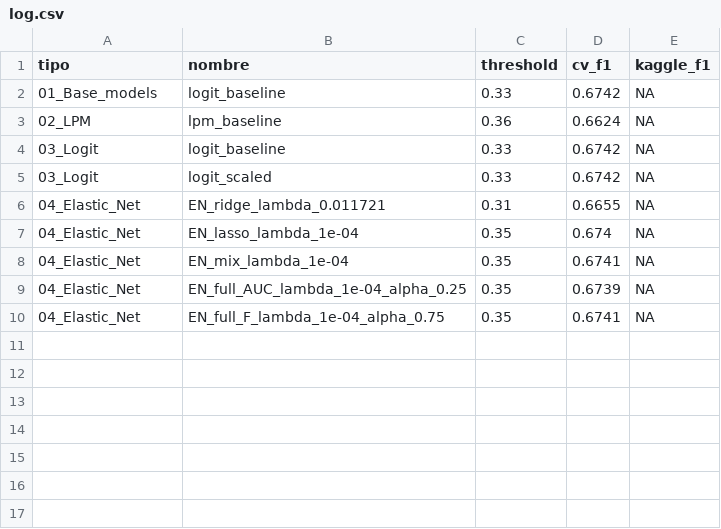
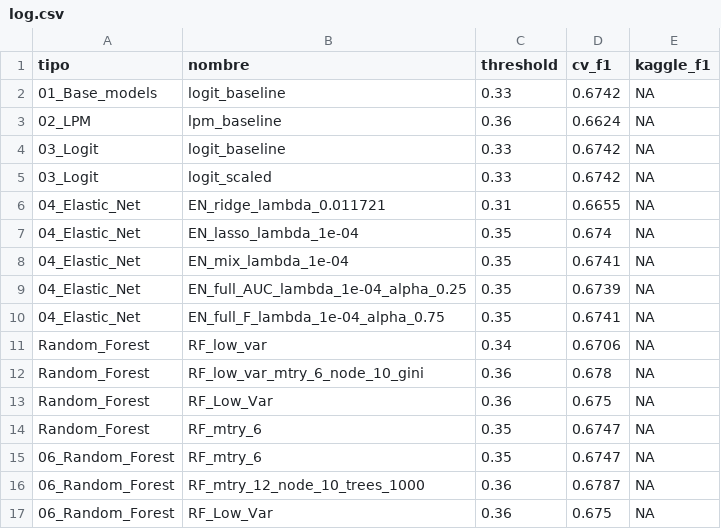
Before and after one commit to camilorianog/BDML_PS02_Equipo_02, a CSV file: 02_models/log.csv, drawn as a sheet; the diff names each change by its address in the sheet, - before the commit and + after, or states it on an @@ line.

```diff
--- a/02_models/log.csv
+++ b/02_models/log.csv
+row 11: Random_Forest | RF_low_var | 0.34 | 0.6706 | NA
+row 12: Random_Forest | RF_low_var_mtry_6_node_10_gini | 0.36 | 0.678 | NA
+row 13: Random_Forest | RF_Low_Var | 0.36 | 0.675 | NA
+row 14: Random_Forest | RF_mtry_6 | 0.35 | 0.6747 | NA
+row 15: 06_Random_Forest | RF_mtry_6 | 0.35 | 0.6747 | NA
+row 16: 06_Random_Forest | RF_mtry_12_node_10_trees_1000 | 0.36 | 0.6787 | NA
+row 17: 06_Random_Forest | RF_Low_Var | 0.36 | 0.675 | NA
```
Also changed, not shown: 11 other files.
